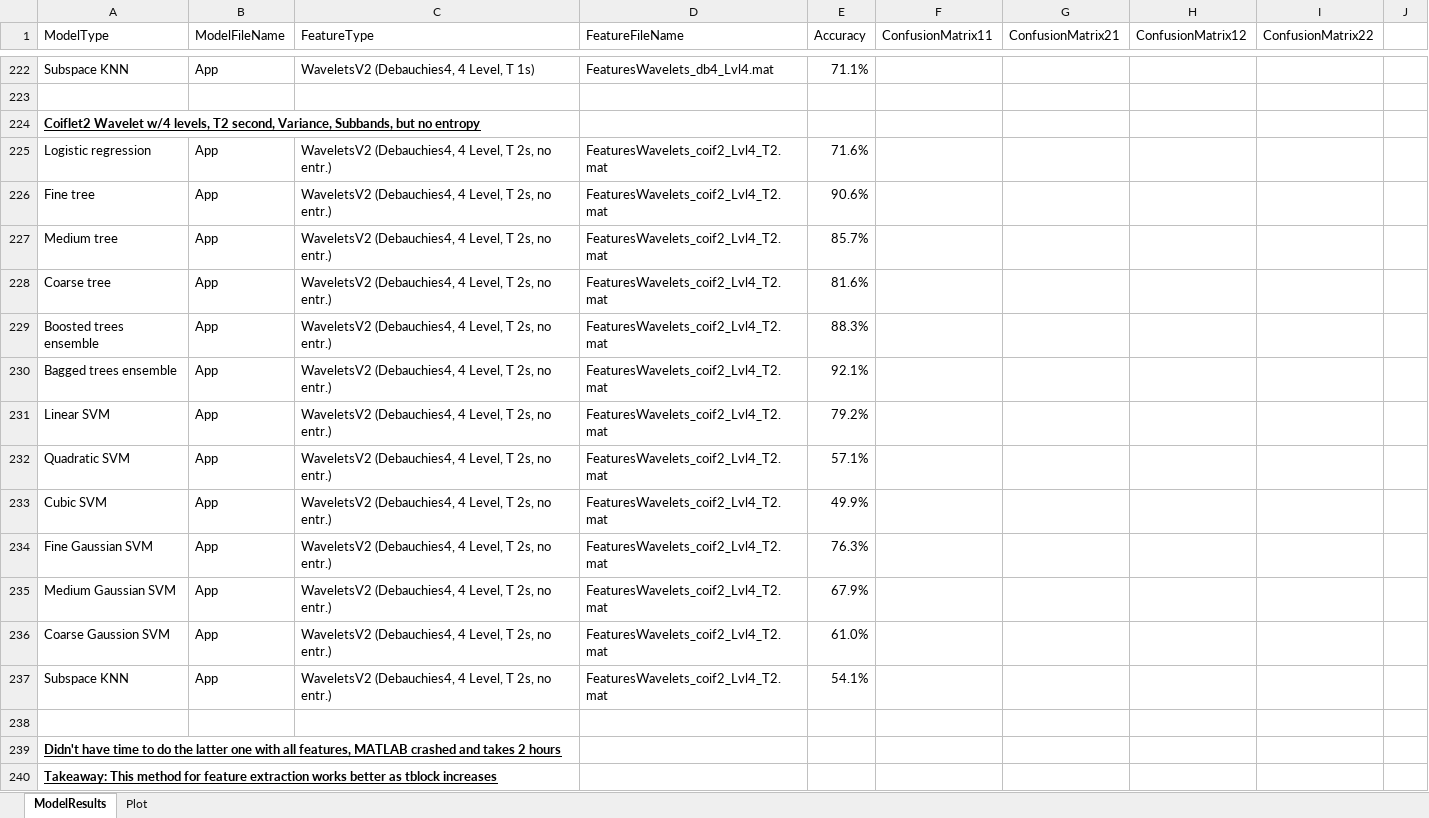
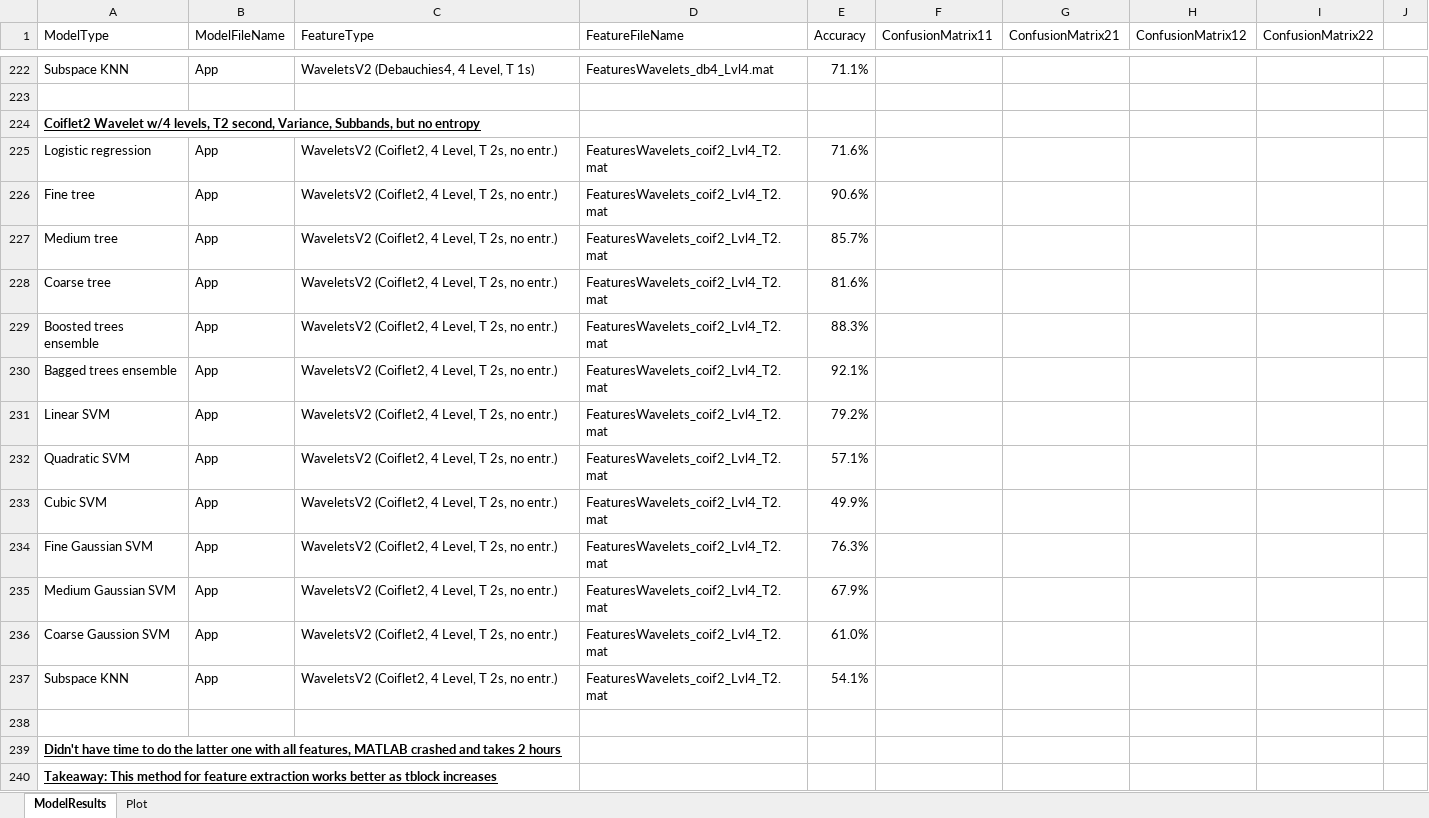
Before and after one commit to toddschultz/EnvNoiseDetector, an Excel workbook: data/Models/ModelResults.xlsx, sheet ModelResults, drawn as a sheet; only a part is shown, gaps mark what is left out; values as stored, in another font and other column widths than the file's, no borders; the diff names each change by its address in the sheet, - before the commit and + after, or states it on an @@ line.

Commit message:
Update ModelResults.xlsx

```diff
--- a/data/Models/ModelResults.xlsx (sheet ModelResults)
+++ b/data/Models/ModelResults.xlsx (sheet ModelResults)
-C225:C237 (FeatureType): WaveletsV2 (Debauchies4, 4 Level,…
+C225:C237 (FeatureType): WaveletsV2 (Coiflet2, 4 Level,…
```
Also changed, not shown: sheet Plot.
